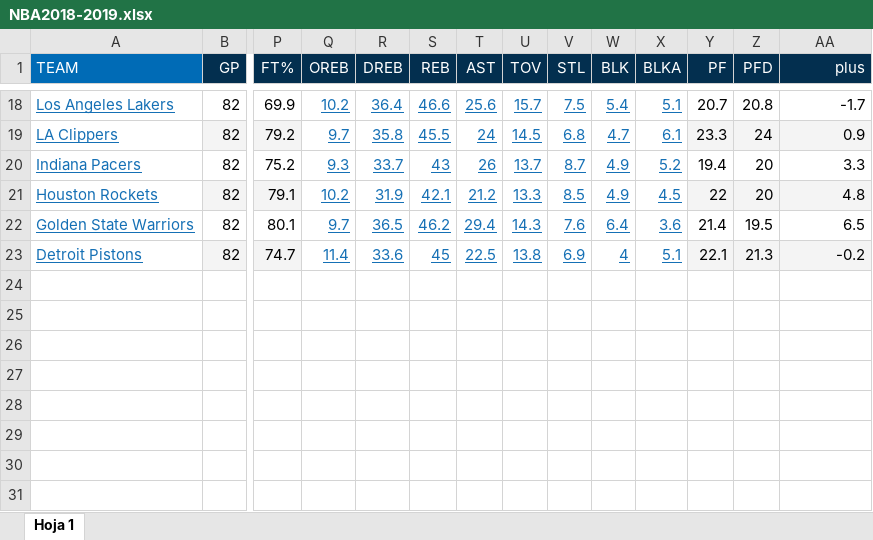
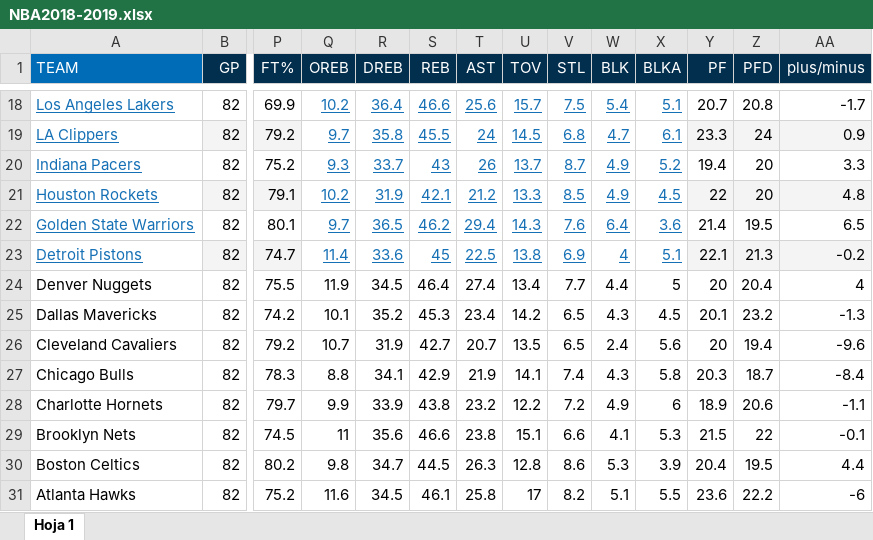
Before and after one commit to peanocurve/EA2project, an Excel workbook: NBASEASONSUMMARY/NBA2018-2019.xlsx, sheet Hoja 1, drawn as a sheet; only a part is shown, gaps mark what is left out; values as stored, in another font and other column widths than the file's, no borders; charts and pictures not drawn; rows hold the shown columns only; the diff names each change by its address in the sheet, - before the commit and + after, or states it on an @@ line.

Commit message:
project file and data

```diff
--- a/NBASEASONSUMMARY/NBA2018-2019.xlsx (sheet Hoja 1)
+++ b/NBASEASONSUMMARY/NBA2018-2019.xlsx (sheet Hoja 1)
-AA1: plus
+AA1: plus/minus
+row 24: Denver Nuggets | 82 | 75.5 | 11.9 | 34.5 | 46.4 | 27.4 | 13.4 | 7.7 | 4.4 | 5 | 20 | 20.4 | 4
+row 25: Dallas Mavericks | 82 | 74.2 | 10.1 | 35.2 | 45.3 | 23.4 | 14.2 | 6.5 | 4.3 | 4.5 | 20.1 | 23.2 | -1.3
+row 26: Cleveland Cavaliers | 82 | 79.2 | 10.7 | 31.9 | 42.7 | 20.7 | 13.5 | 6.5 | 2.4 | 5.6 | 20 | 19.4 | -9.6
+row 27: Chicago Bulls | 82 | 78.3 | 8.8 | 34.1 | 42.9 | 21.9 | 14.1 | 7.4 | 4.3 | 5.8 | 20.3 | 18.7 | -8.4
+row 28: Charlotte Hornets | 82 | 79.7 | 9.9 | 33.9 | 43.8 | 23.2 | 12.2 | 7.2 | 4.9 | 6 | 18.9 | 20.6 | -1.1
+row 29: Brooklyn Nets | 82 | 74.5 | 11 | 35.6 | 46.6 | 23.8 | 15.1 | 6.6 | 4.1 | 5.3 | 21.5 | 22 | -0.1
+row 30: Boston Celtics | 82 | 80.2 | 9.8 | 34.7 | 44.5 | 26.3 | 12.8 | 8.6 | 5.3 | 3.9 | 20.4 | 19.5 | 4.4
+row 31: Atlanta Hawks | 82 | 75.2 | 11.6 | 34.5 | 46.1 | 25.8 | 17 | 8.2 | 5.1 | 5.5 | 23.6 | 22.2 | -6
```
Also changed, not shown: NBASEASONSUMMARY/NBA2010-2011.xlsx, NBASEASONSUMMARY/NBA2011-2012.xlsx, 9 other files.
